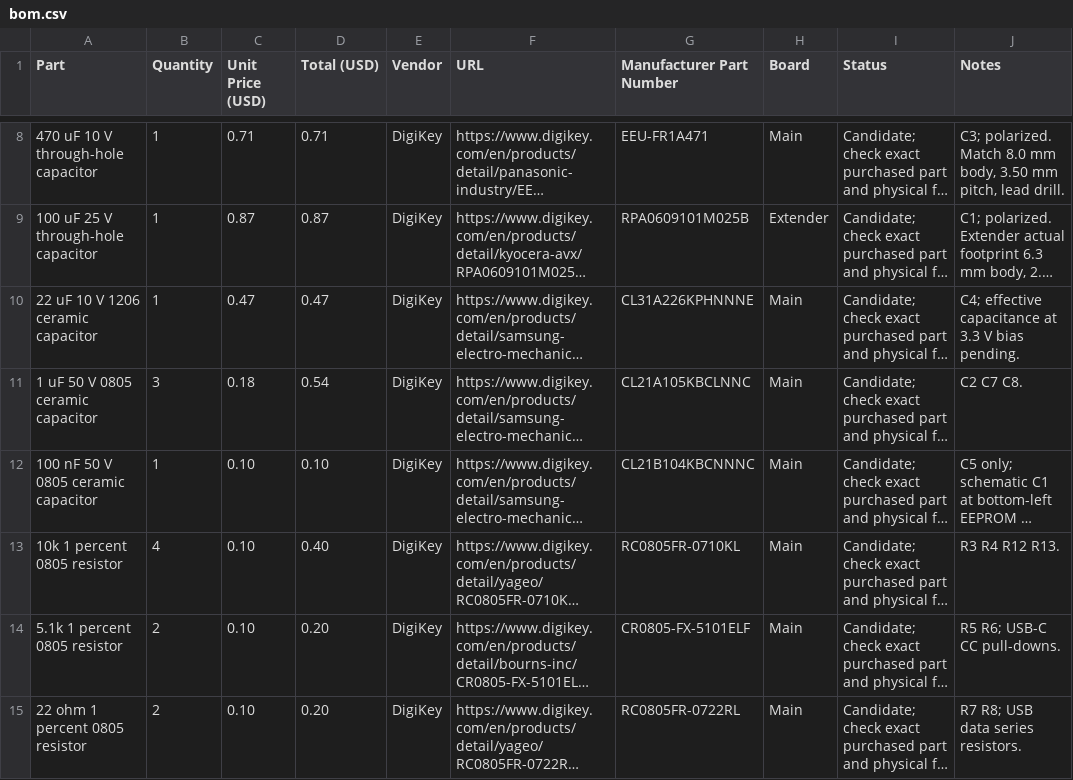
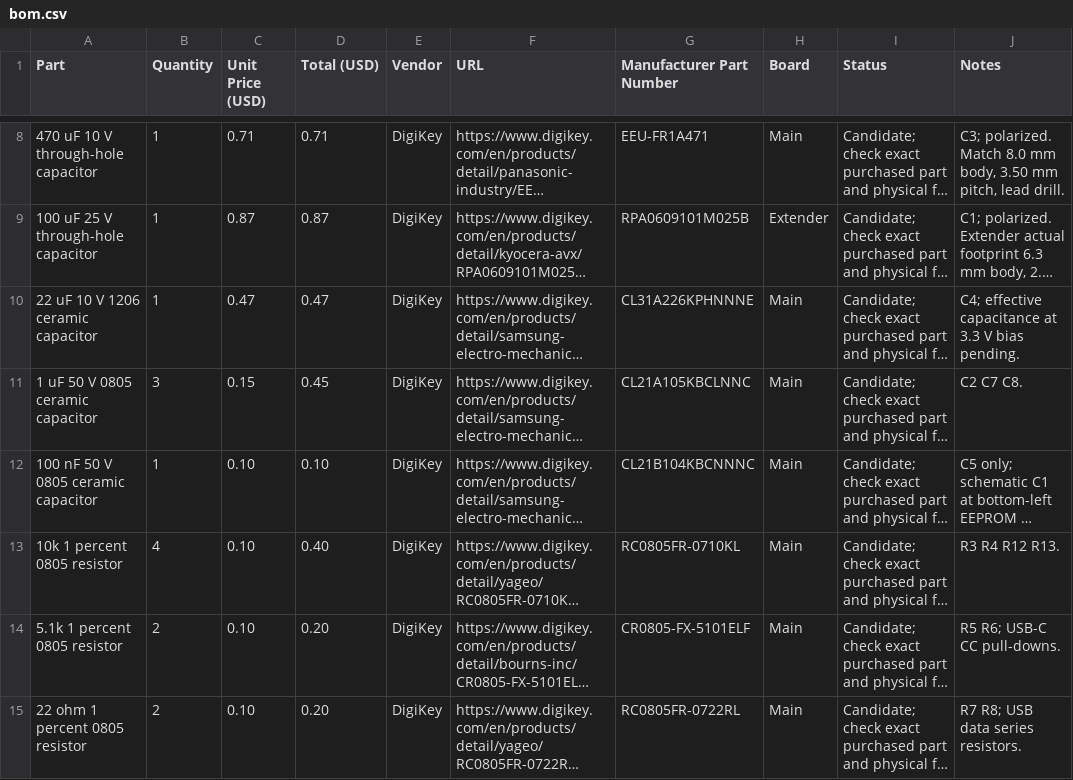
Before and after one commit to gmaxdragon/Modular-Pi-Hat, a CSV file: bom.csv, drawn as a sheet; only a part is shown, gaps mark what is left out; long unchanged cells end in …; the diff names each change by its address in the sheet, - before the commit and + after, or states it on an @@ line.

Commit message:
Correct 1uF 0805 cut-tape price from verified DigiKey listing

```diff
--- a/bom.csv
+++ b/bom.csv
-C11 (Unit Price (USD)): 0.18
+C11 (Unit Price (USD)): 0.15
-D11 (Total (USD)): 0.54
+D11 (Total (USD)): 0.45
```
